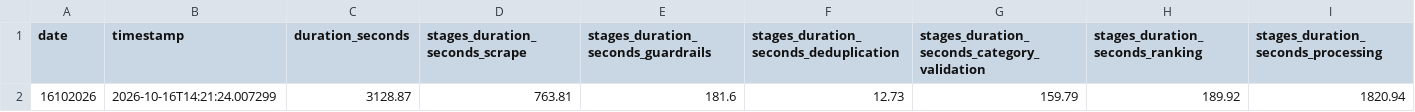
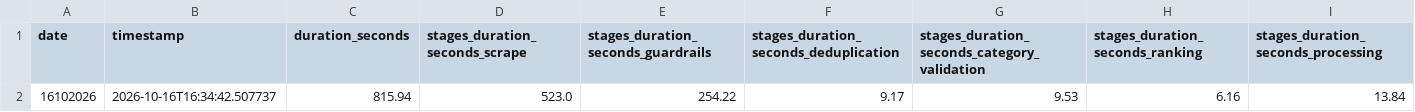
Before and after one commit to KPKR1997/todards, a CSV file: evaluation/reports/todays_metrics.csv, drawn as a sheet; only a part is shown; removed rows and columns are numbered as before the commit, all else as after; rows hold the shown columns only; the diff names each change by its address in the sheet, - before the commit and + after, or states it on an @@ line.

```diff
--- a/evaluation/reports/todays_metrics.csv
+++ b/evaluation/reports/todays_metrics.csv
-row 2: 16102026 | 2026-10-16T14:21:24.007299 | 3128.87 | 763.81 | 181.6 | 12.73 | 159.79 | 189.92 | 1820.94
+row 2: 16102026 | 2026-10-16T16:34:42.507737 | 815.94 | 523.0 | 254.22 | 9.17 | 9.53 | 6.16 | 13.84
```
Also changed, not shown: evaluation/reports/performance_history.csv, 15 other files.
